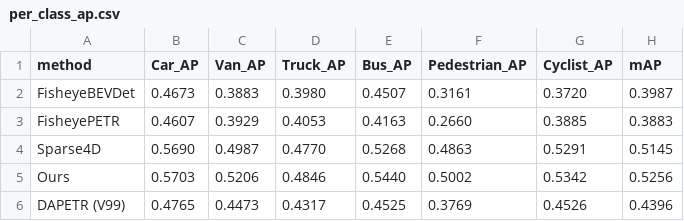
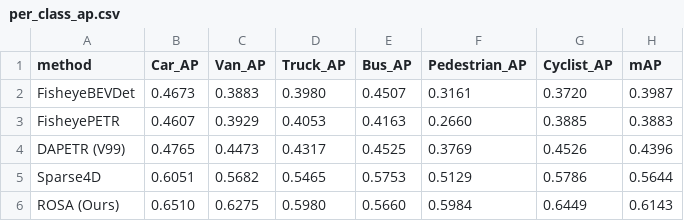
Before and after one commit to kdh044/ROSA, a CSV file: results/metrics/per_class_ap.csv, drawn as a sheet.

```diff
--- a/results/metrics/per_class_ap.csv
+++ b/results/metrics/per_class_ap.csv
@@ -3,4 +3,4 @@ FisheyeBEVDet,0.4673,0.3883,0.3980,0.4507,0.3161,0.3720,0.3987
 FisheyePETR,0.4607,0.3929,0.4053,0.4163,0.2660,0.3885,0.3883
-Sparse4D,0.5690,0.4987,0.4770,0.5268,0.4863,0.5291,0.5145
-Ours,0.5703,0.5206,0.4846,0.5440,0.5002,0.5342,0.5256
 DAPETR (V99),0.4765,0.4473,0.4317,0.4525,0.3769,0.4526,0.4396
+Sparse4D,0.6051,0.5682,0.5465,0.5753,0.5129,0.5786,0.5644
+ROSA (Ours),0.6510,0.6275,0.5980,0.5660,0.5984,0.6449,0.6143
```
Also changed, not shown: results/checkpoints/MANIFEST.csv, results/metrics/official_model_metrics.csv, 53 other files.
